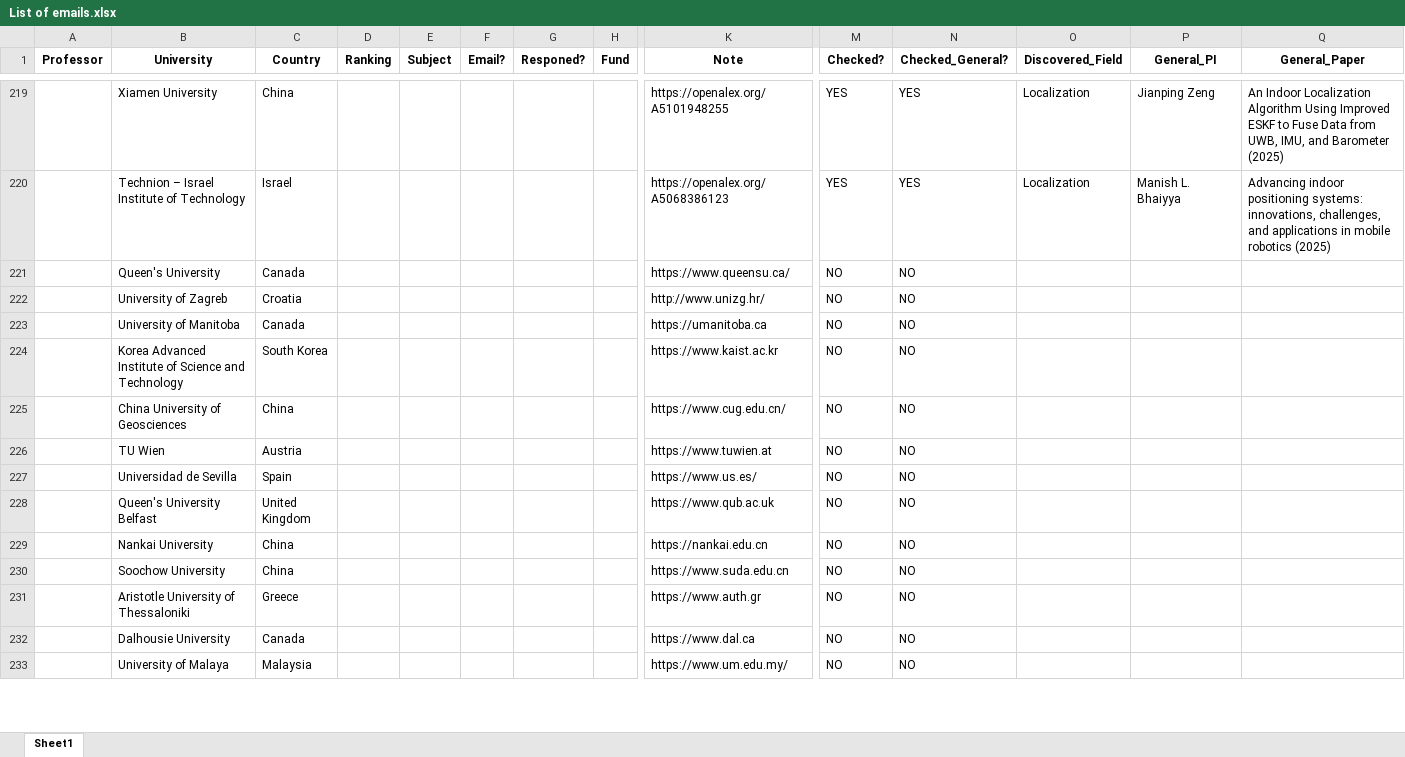
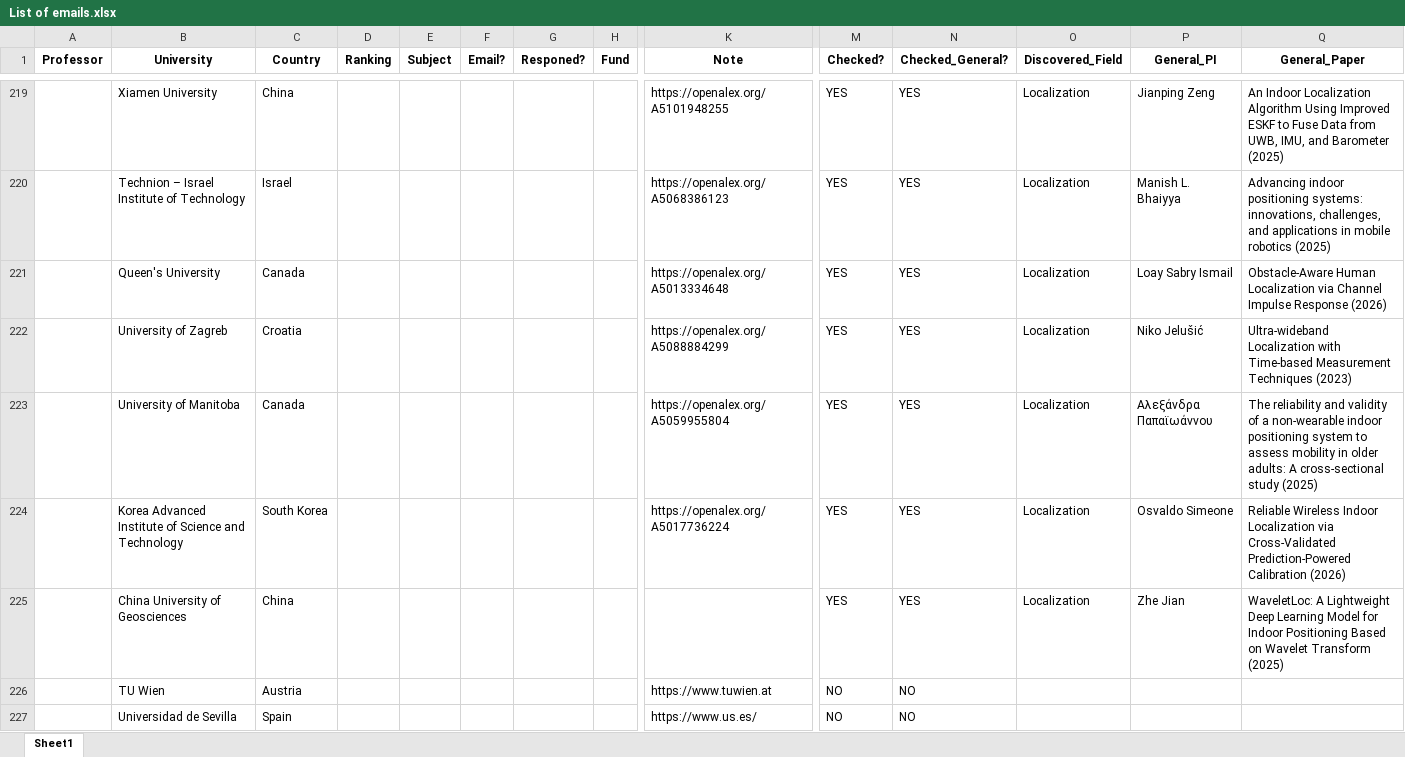
Before and after one commit to IamMosiow/phd-lead-finder, an Excel workbook: List of emails.xlsx, sheet Sheet1, drawn as a sheet; only a part is shown, gaps mark what is left out; the shorter side is filled out with more unchanged rows; values as stored, in another font and other column widths than the file's, no borders; removed rows and columns are numbered as before the commit, all else as after; rows hold the shown columns only; the diff names each change by its address in the sheet, - before the commit and + after, or states it on an @@ line.

```diff
--- a/List of emails.xlsx (sheet Sheet1)
+++ b/List of emails.xlsx (sheet Sheet1)
-row 221:  | Queen's University | Canada |  |  |  |  |  | https://www.queensu.ca/ | NO | NO
-row 222:  | University of Zagreb | Croatia |  |  |  |  |  | http://www.unizg.hr/ | NO | NO
-row 223:  | University of Manitoba | Canada |  |  |  |  |  | https://umanitoba.ca | NO | NO
-row 224:  | Korea Advanced Institute of Science and Technology | South Korea |  |  |  |  |  | https://www.kaist.ac.kr | NO | NO
-row 225:  | China University of Geosciences | China |  |  |  |  |  | https://www.cug.edu.cn/ | NO | NO
+row 221:  | Queen's University | Canada |  |  |  |  |  | https://openalex.org/A5013334648 | YES | YES | Localization | Loay Sabry Ismail | Obstacle-Aware Human Localization via Channel Impulse Response (2026)
+row 222:  | University of Zagreb | Croatia |  |  |  |  |  | https://openalex.org/A5088884299 | YES | YES | Localization | Niko Jelušić | Ultra-wideband Localization with Time-based Measurement Techniques (2023)
+row 223:  | University of Manitoba | Canada |  |  |  |  |  | https://openalex.org/A5059955804 | YES | YES | Localization | Αλεξάνδρα Παπαϊωάννου | The reliability and validity of a non-wearable indoor positioning system to assess mobility in older adults: A cross-sectional study (2025)
+row 224:  | Korea Advanced Institute of Science and Technology | South Korea |  |  |  |  |  | https://openalex.org/A5017736224 | YES | YES | Localization | Osvaldo Simeone | Reliable Wireless Indoor Localization via Cross-Validated Prediction-Powered Calibration (2026)
+row 225:  | China University of Geosciences | China |  |  |  |  |  |  | YES | YES | Localization | Zhe Jian | WaveletLoc: A Lightweight Deep Learning Model for Indoor Positioning Based on Wavelet Transform (2025)
```
Also changed, not shown: 1 other file.
